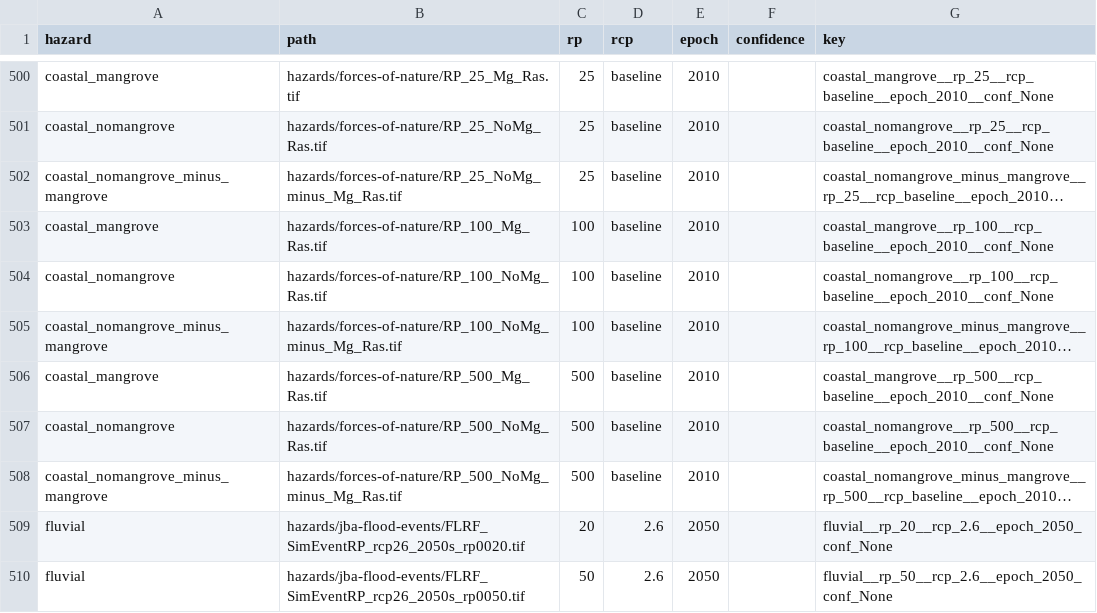
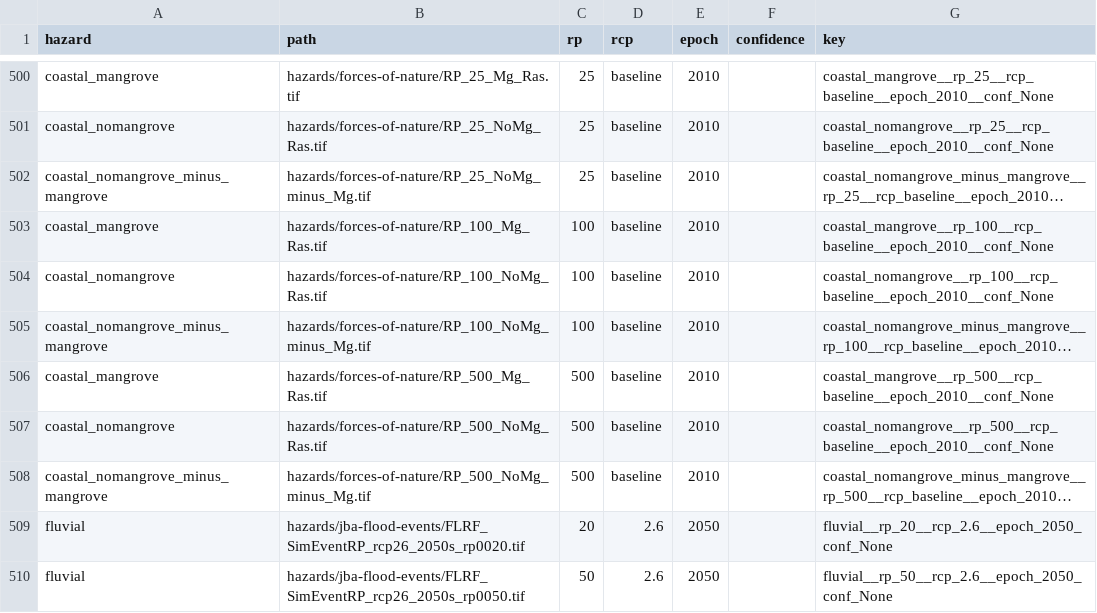
Before and after one commit to nismod/infra-risk-vis, a CSV file: etl/hazard_layers.csv, drawn as a sheet; only a part is shown, gaps mark what is left out; long unchanged cells end in …; the diff names each change by its address in the sheet, - before the commit and + after, or states it on an @@ line.

Commit message:
Fix config filename

```diff
--- a/etl/hazard_layers.csv
+++ b/etl/hazard_layers.csv
-B502 (path): hazards/forces-of-nature/RP_25_NoMg_minus_Mg_Ras.tif
+B502 (path): hazards/forces-of-nature/RP_25_NoMg_minus_Mg.tif
-B505 (path): hazards/forces-of-nature/RP_100_NoMg_minus_Mg_Ras.tif
+B505 (path): hazards/forces-of-nature/RP_100_NoMg_minus_Mg.tif
-B508 (path): hazards/forces-of-nature/RP_500_NoMg_minus_Mg_Ras.tif
+B508 (path): hazards/forces-of-nature/RP_500_NoMg_minus_Mg.tif
```
